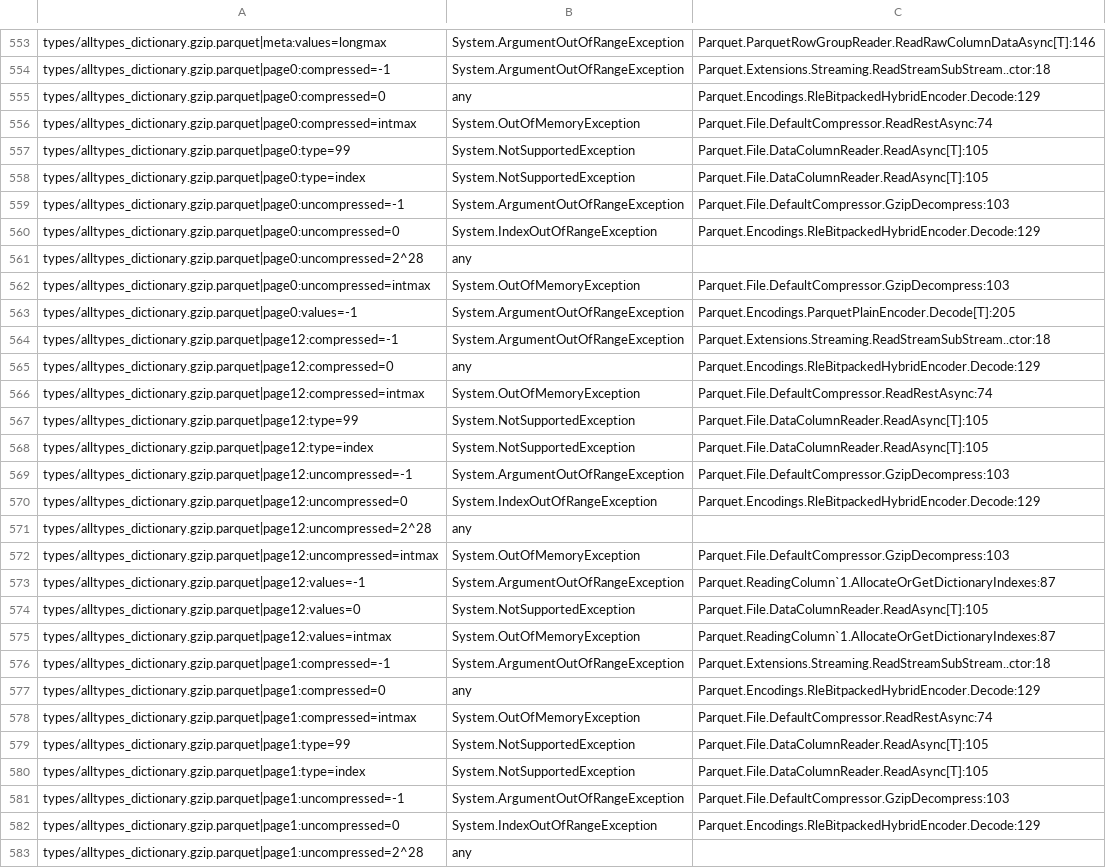
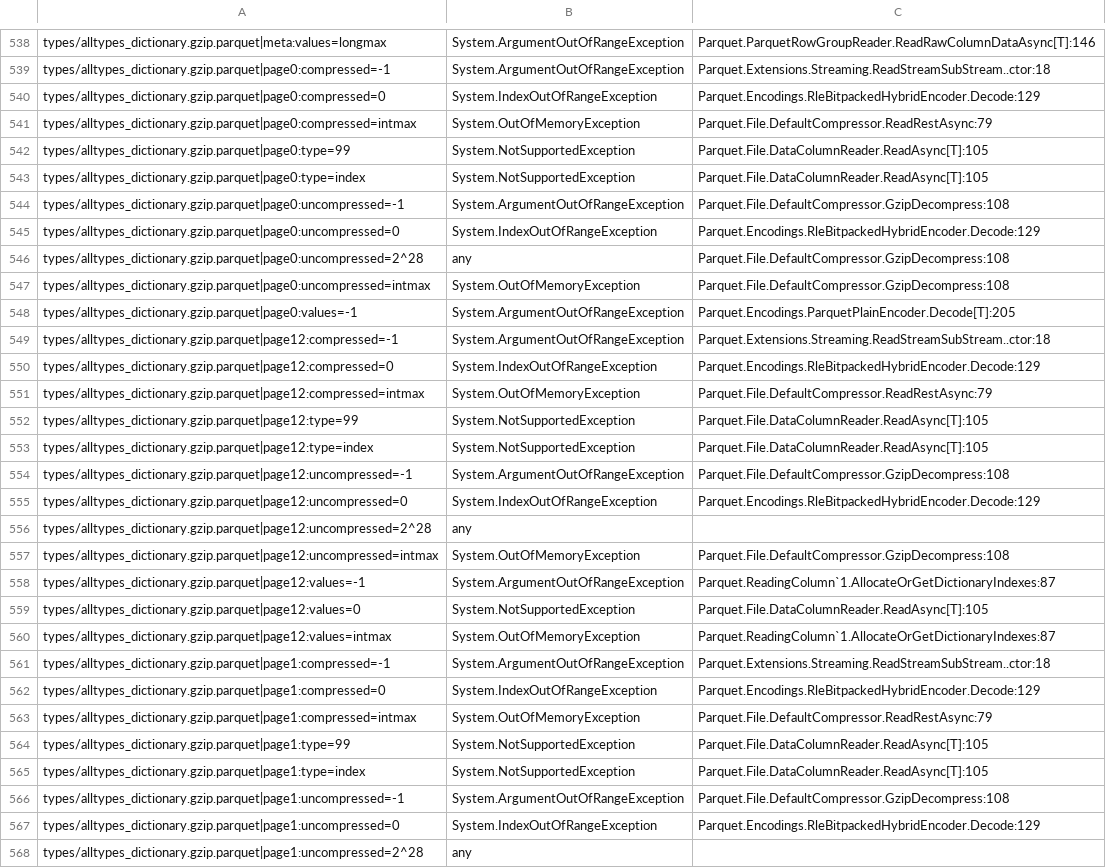
Before and after one commit to rtkelly-labs/Lake.Parquet, a TSV file: src/Parquet.Test/data/malformed/known.tsv, drawn as a sheet; only a part is shown, gaps mark what is left out; the diff covers the shown part only.

```diff
--- a/src/Parquet.Test/data/malformed/known.tsv
+++ b/src/Parquet.Test/data/malformed/known.tsv
@@ -554,20 +539,20 @@ types/alltypes_dictionary.gzip.parquet|meta:values=longmax	System.ArgumentOutOfR
 types/alltypes_dictionary.gzip.parquet|page0:compressed=-1	System.ArgumentOutOfRangeException	Parquet.Extensions.Streaming.ReadStreamSubStream..ctor:18
-types/alltypes_dictionary.gzip.parquet|page0:compressed=0	any	Parquet.Encodings.RleBitpackedHybridEncoder.Decode:129
-types/alltypes_dictionary.gzip.parquet|page0:compressed=intmax	System.OutOfMemoryException	Parquet.File.DefaultCompressor.ReadRestAsync:74
+types/alltypes_dictionary.gzip.parquet|page0:compressed=0	System.IndexOutOfRangeException	Parquet.Encodings.RleBitpackedHybridEncoder.Decode:129
+types/alltypes_dictionary.gzip.parquet|page0:compressed=intmax	System.OutOfMemoryException	Parquet.File.DefaultCompressor.ReadRestAsync:79
 types/alltypes_dictionary.gzip.parquet|page0:type=99	System.NotSupportedException	Parquet.File.DataColumnReader.ReadAsync[T]:105
 types/alltypes_dictionary.gzip.parquet|page0:type=index	System.NotSupportedException	Parquet.File.DataColumnReader.ReadAsync[T]:105
-types/alltypes_dictionary.gzip.parquet|page0:uncompressed=-1	System.ArgumentOutOfRangeException	Parquet.File.DefaultCompressor.GzipDecompress:103
+types/alltypes_dictionary.gzip.parquet|page0:uncompressed=-1	System.ArgumentOutOfRangeException	Parquet.File.DefaultCompressor.GzipDecompress:108
 types/alltypes_dictionary.gzip.parquet|page0:uncompressed=0	System.IndexOutOfRangeException	Parquet.Encodings.RleBitpackedHybridEncoder.Decode:129
-types/alltypes_dictionary.gzip.parquet|page0:uncompressed=2^28	any	
-types/alltypes_dictionary.gzip.parquet|page0:uncompressed=intmax	System.OutOfMemoryException	Parquet.File.DefaultCompressor.GzipDecompress:103
+types/alltypes_dictionary.gzip.parquet|page0:uncompressed=2^28	any	Parquet.File.DefaultCompressor.GzipDecompress:108
+types/alltypes_dictionary.gzip.parquet|page0:uncompressed=intmax	System.OutOfMemoryException	Parquet.File.DefaultCompressor.GzipDecompress:108
 types/alltypes_dictionary.gzip.parquet|page0:values=-1	System.ArgumentOutOfRangeException	Parquet.Encodings.ParquetPlainEncoder.Decode[T]:205
 types/alltypes_dictionary.gzip.parquet|page12:compressed=-1	System.ArgumentOutOfRangeException	Parquet.Extensions.Streaming.ReadStreamSubStream..ctor:18
-types/alltypes_dictionary.gzip.parquet|page12:compressed=0	any	Parquet.Encodings.RleBitpackedHybridEncoder.Decode:129
-types/alltypes_dictionary.gzip.parquet|page12:compressed=intmax	System.OutOfMemoryException	Parquet.File.DefaultCompressor.ReadRestAsync:74
+types/alltypes_dictionary.gzip.parquet|page12:compressed=0	System.IndexOutOfRangeException	Parquet.Encodings.RleBitpackedHybridEncoder.Decode:129
+types/alltypes_dictionary.gzip.parquet|page12:compressed=intmax	System.OutOfMemoryException	Parquet.File.DefaultCompressor.ReadRestAsync:79
 types/alltypes_dictionary.gzip.parquet|page12:type=99	System.NotSupportedException	Parquet.File.DataColumnReader.ReadAsync[T]:105
 types/alltypes_dictionary.gzip.parquet|page12:type=index	System.NotSupportedException	Parquet.File.DataColumnReader.ReadAsync[T]:105
-types/alltypes_dictionary.gzip.parquet|page12:uncompressed=-1	System.ArgumentOutOfRangeException	Parquet.File.DefaultCompressor.GzipDecompress:103
+types/alltypes_dictionary.gzip.parquet|page12:uncompressed=-1	System.ArgumentOutOfRangeException	Parquet.File.DefaultCompressor.GzipDecompress:108
 types/alltypes_dictionary.gzip.parquet|page12:uncompressed=0	System.IndexOutOfRangeException	Parquet.Encodings.RleBitpackedHybridEncoder.Decode:129
 types/alltypes_dictionary.gzip.parquet|page12:uncompressed=2^28	any	
-types/alltypes_dictionary.gzip.parquet|page12:uncompressed=intmax	System.OutOfMemoryException	Parquet.File.DefaultCompressor.GzipDecompress:103
+types/alltypes_dictionary.gzip.parquet|page12:uncompressed=intmax	System.OutOfMemoryException	Parquet.File.DefaultCompressor.GzipDecompress:108
 types/alltypes_dictionary.gzip.parquet|page12:values=-1	System.ArgumentOutOfRangeException	Parquet.ReadingColumn`1.AllocateOrGetDictionaryIndexes:87
@@ -576,7 +561,7 @@ types/alltypes_dictionary.gzip.parquet|page12:values=intmax	System.OutOfMemoryEx
 types/alltypes_dictionary.gzip.parquet|page1:compressed=-1	System.ArgumentOutOfRangeException	Parquet.Extensions.Streaming.ReadStreamSubStream..ctor:18
-types/alltypes_dictionary.gzip.parquet|page1:compressed=0	any	Parquet.Encodings.RleBitpackedHybridEncoder.Decode:129
-types/alltypes_dictionary.gzip.parquet|page1:compressed=intmax	System.OutOfMemoryException	Parquet.File.DefaultCompressor.ReadRestAsync:74
+types/alltypes_dictionary.gzip.parquet|page1:compressed=0	System.IndexOutOfRangeException	Parquet.Encodings.RleBitpackedHybridEncoder.Decode:129
+types/alltypes_dictionary.gzip.parquet|page1:compressed=intmax	System.OutOfMemoryException	Parquet.File.DefaultCompressor.ReadRestAsync:79
 types/alltypes_dictionary.gzip.parquet|page1:type=99	System.NotSupportedException	Parquet.File.DataColumnReader.ReadAsync[T]:105
 types/alltypes_dictionary.gzip.parquet|page1:type=index	System.NotSupportedException	Parquet.File.DataColumnReader.ReadAsync[T]:105
-types/alltypes_dictionary.gzip.parquet|page1:uncompressed=-1	System.ArgumentOutOfRangeException	Parquet.File.DefaultCompressor.GzipDecompress:103
+types/alltypes_dictionary.gzip.parquet|page1:uncompressed=-1	System.ArgumentOutOfRangeException	Parquet.File.DefaultCompressor.GzipDecompress:108
 types/alltypes_dictionary.gzip.parquet|page1:uncompressed=0	System.IndexOutOfRangeException	Parquet.Encodings.RleBitpackedHybridEncoder.Decode:129
```
Also changed, not shown: 17 removed rows and 123 edited cells elsewhere in this file, 4 other files.
